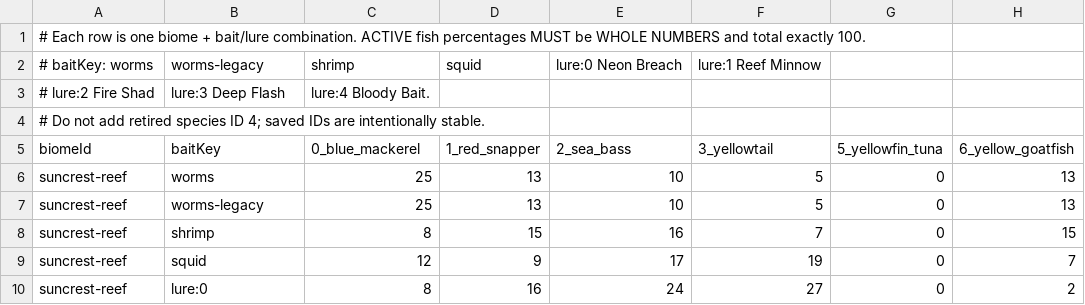
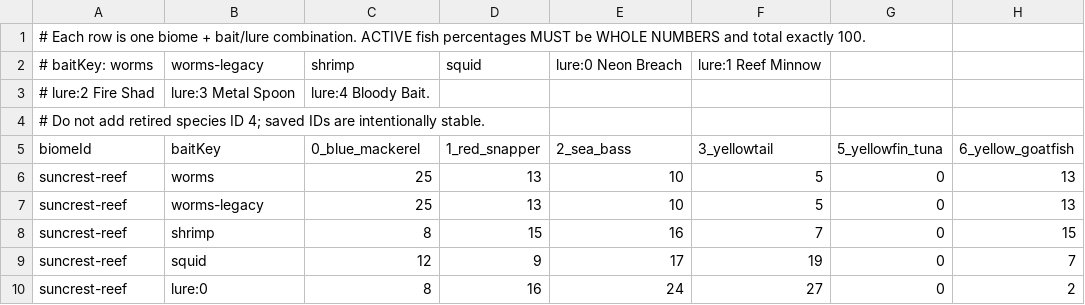
Before and after one commit to EthanL1245/3D-Android-Open-World, a CSV file: Assets/Resources/FishingTuning/BiomeBaitSpeciesChance.csv, drawn as a sheet; only a part is shown; the diff names each change by its address in the sheet, - before the commit and + after, or states it on an @@ line.

Commit message:
Replace Deep Flash with authored metal spoon and correct crankbait roll

```diff
--- a/Assets/Resources/FishingTuning/BiomeBaitSpeciesChance.csv
+++ b/Assets/Resources/FishingTuning/BiomeBaitSpeciesChance.csv
-B3 (baitKey): lure:3 Deep Flash
+B3 (baitKey): lure:3 Metal Spoon
```
Also changed, not shown: 16 other files.
